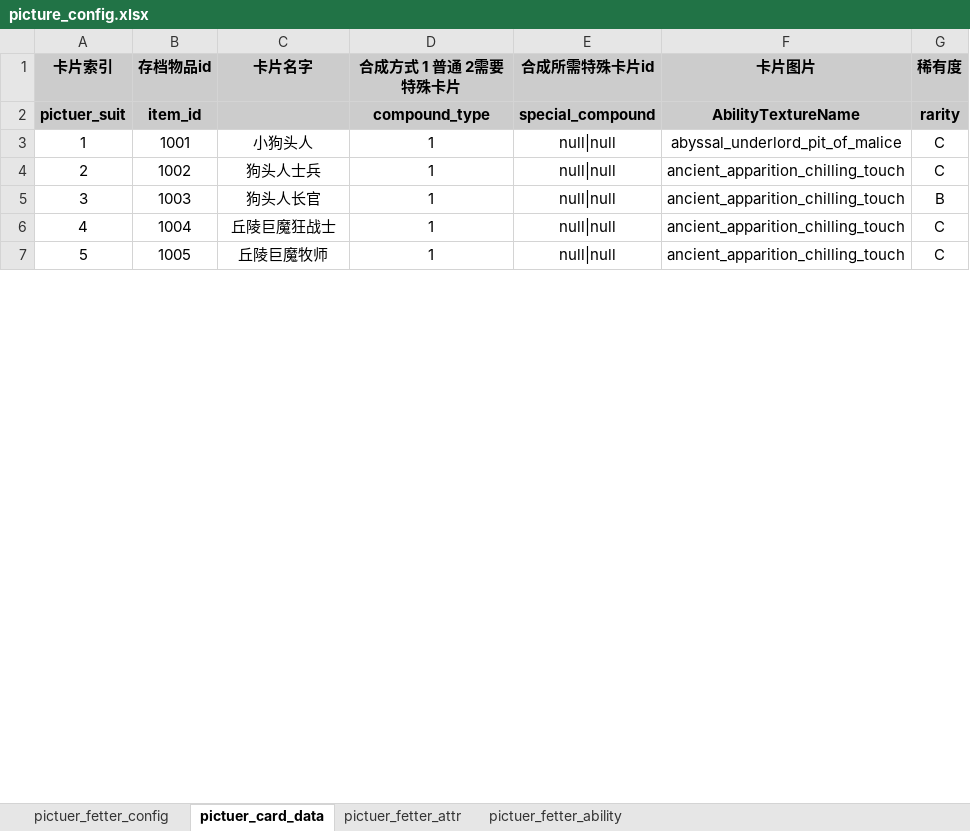
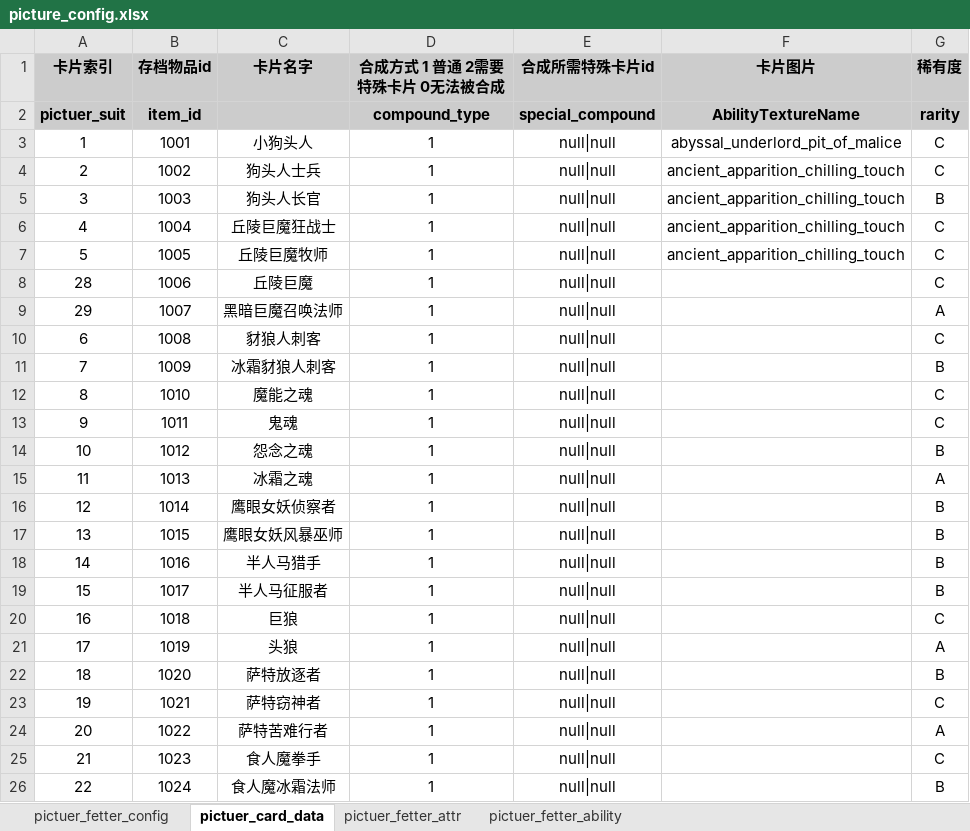
Before and after one commit to YPYT1/nobody, an Excel workbook: excels/config/server/picture/picture_config.xlsx, sheet pictuer_card_data, drawn as a sheet; only a part is shown; values as stored, in another font and other column widths than the file's, no borders; the diff covers the shown part only; the diff names each change by its address in the sheet, - before the commit and + after, or states it on an @@ line.

Commit message:
图鉴数据

```diff
--- a/excels/config/server/picture/picture_config.xlsx (sheet pictuer_card_data)
+++ b/excels/config/server/picture/picture_config.xlsx (sheet pictuer_card_data)
-D1: 合成方式 1 普通 2需要特殊卡片
+D1: 合成方式 1 普通 2需要特殊卡片 0无法被合成
+row 8: 28 | 1006 | 丘陵巨魔 | 1 | null|null |  | C
+row 9: 29 | 1007 | 黑暗巨魔召唤法师 | 1 | null|null |  | A
+row 10: 6 | 1008 | 豺狼人刺客 | 1 | null|null |  | C
+row 11: 7 | 1009 | 冰霜豺狼人刺客 | 1 | null|null |  | B
+row 12: 8 | 1010 | 魔能之魂 | 1 | null|null |  | C
+row 13: 9 | 1011 | 鬼魂 | 1 | null|null |  | C
+row 14: 10 | 1012 | 怨念之魂 | 1 | null|null |  | B
+row 15: 11 | 1013 | 冰霜之魂 | 1 | null|null |  | A
+row 16: 12 | 1014 | 鹰眼女妖侦察者 | 1 | null|null |  | B
+row 17: 13 | 1015 | 鹰眼女妖风暴巫师 | 1 | null|null |  | B
+row 18: 14 | 1016 | 半人马猎手 | 1 | null|null |  | B
+row 19: 15 | 1017 | 半人马征服者 | 1 | null|null |  | B
+row 20: 16 | 1018 | 巨狼 | 1 | null|null |  | C
+row 21: 17 | 1019 | 头狼 | 1 | null|null |  | A
+row 22: 18 | 1020 | 萨特放逐者 | 1 | null|null |  | B
+row 23: 19 | 1021 | 萨特窃神者 | 1 | null|null |  | C
+row 24: 20 | 1022 | 萨特苦难行者 | 1 | null|null |  | A
+row 25: 21 | 1023 | 食人魔拳手 | 1 | null|null |  | C
+row 26: 22 | 1024 | 食人魔冰霜法师 | 1 | null|null |  | B
```
Also changed, not shown: 61 added rows and 6 edited cells elsewhere in this sheet, sheet pictuer_fetter_config, sheet pictuer_fetter_ability, sheet pictuer_fetter_attr.
